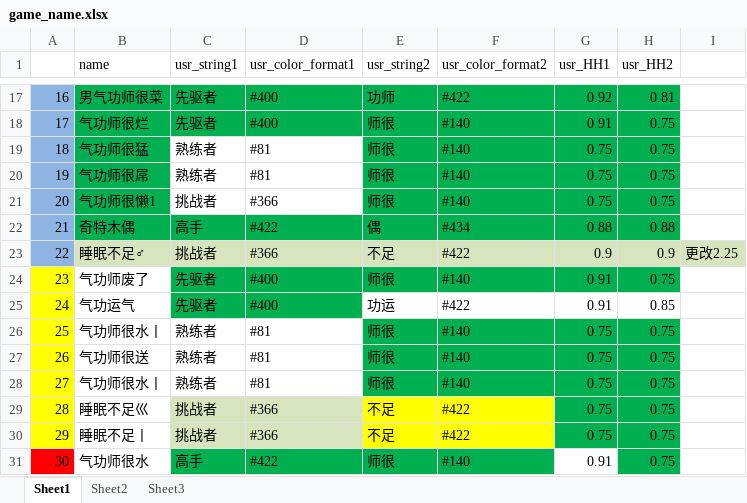
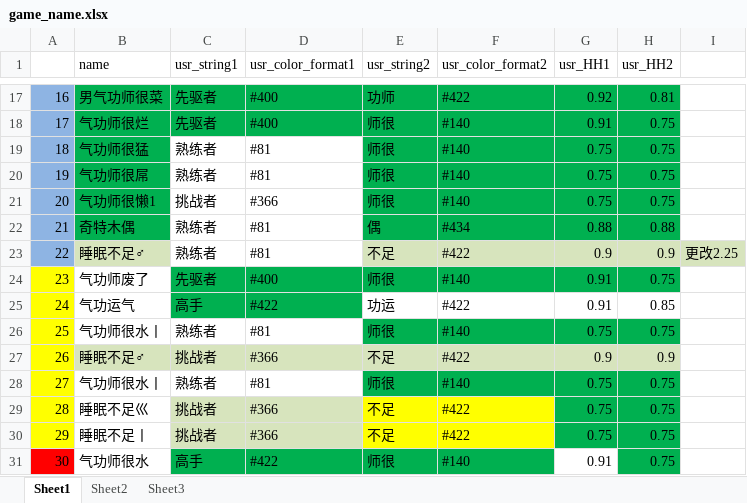
Before and after one commit to Lightman-yang/webdriver_new, an Excel workbook: lw/game_name.xlsx, sheet Sheet1, drawn as a sheet; only a part is shown, gaps mark what is left out; values as stored, in another font and other column widths than the file's, no borders; removed rows and columns are numbered as before the commit, all else as after; the diff names each change by its address in the sheet, - before the commit and + after, or states it on an @@ line.

```diff
--- a/lw/game_name.xlsx (sheet Sheet1)
+++ b/lw/game_name.xlsx (sheet Sheet1)
-C22 (usr_string1): 高手
+C22 (usr_string1): 熟练者
-C22:D22 fill: #00B050
+C22:D22 fill: none
-D22 (usr_color_format1): #422
+D22 (usr_color_format1): #81
-C23 (usr_string1): 挑战者
+C23 (usr_string1): 熟练者
-C23:D23 fill: #D7E4BD
+C23:D23 fill: none
-D23 (usr_color_format1): #366
+D23 (usr_color_format1): #81
-C25 (usr_string1): 先驱者
+C25 (usr_string1): 高手
-D25 (usr_color_format1): #400
+D25 (usr_color_format1): #422
-row 27: 26 | 气功师很送 | 熟练者 | #81 | 师很 | #140 | 0.75 | 0.75
+row 27: 26 | 睡眠不足♂ | 挑战者 | #366 | 不足 | #422 | 0.9 | 0.9
```
Also changed, not shown: 1 other file.
